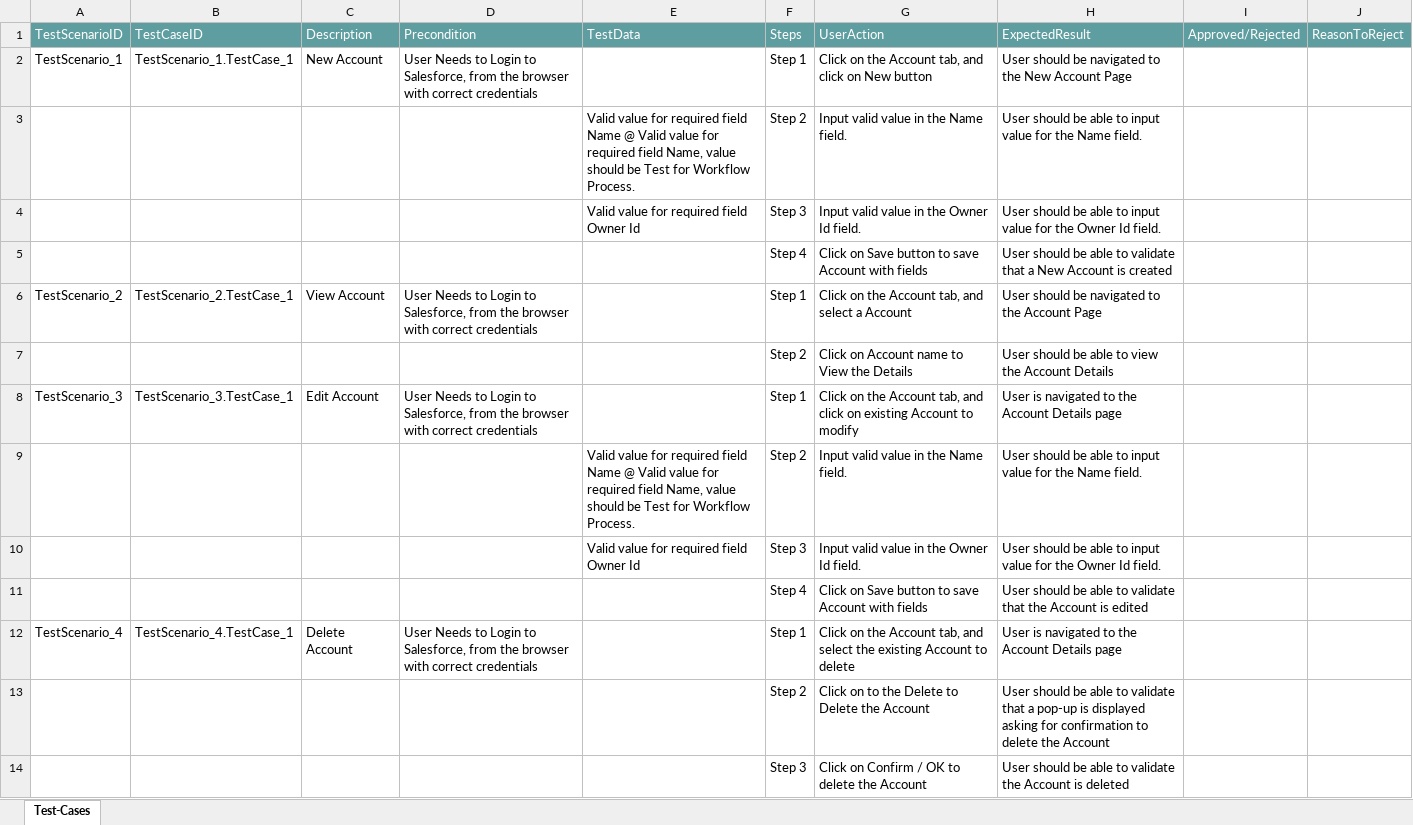
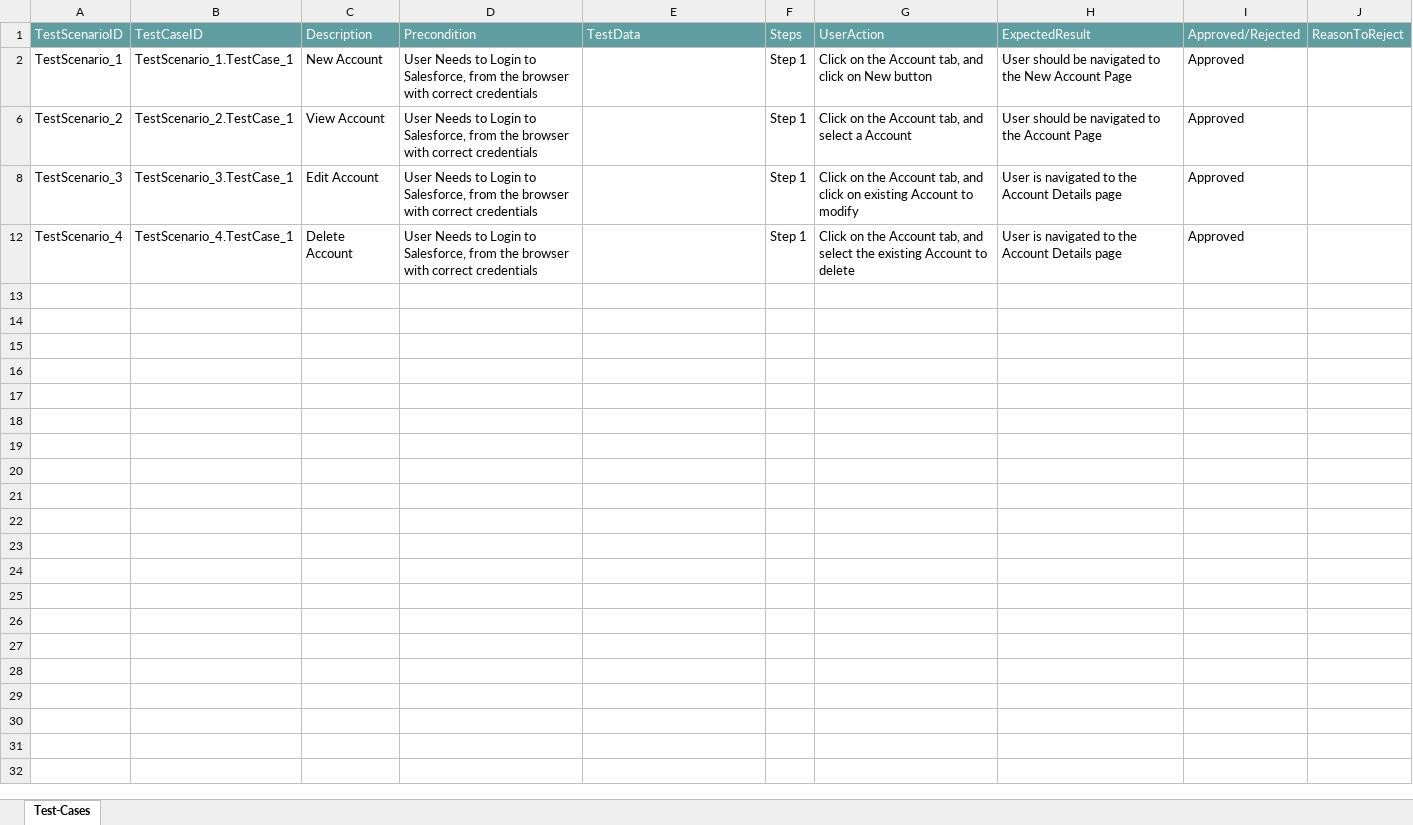
Before and after one commit to ShaikMohamedIrfan/AtifSnap05, an Excel workbook: Acc1.xlsx, sheet Test-Cases, drawn as a sheet; values as stored, in another font and other column widths than the file's, no borders; table styles not drawn; the diff names each change by its address in the sheet, - before the commit and + after, or states it on an @@ line.

Commit message:
Add files via upload

```diff
--- a/Acc1.xlsx (sheet Test-Cases)
+++ b/Acc1.xlsx (sheet Test-Cases)
-I2: (empty)
+I2: Approved
@@ row 3 hidden:  |  |  |  | Valid value for required field Name @ Valid value for required field Name, value should be Test for Workflow Process. | Step 2 | Input valid value in the Name field. | User should be able to input value for the Name field. @@
@@ row 4 hidden:  |  |  |  | Valid value for required field Owner Id | Step 3 | Input valid value in the Owner Id field. | User should be able to input value for the Owner Id field. @@
@@ row 5 hidden:  |  |  |  |  | Step 4 | Click on Save button to save Account with fields | User should be able to validate that a New Account is created @@
-I6: (empty)
+I6: Approved
@@ row 7 hidden:  |  |  |  |  | Step 2 | Click on Account name to View the Details | User should be able to view the Account Details @@
-I8: (empty)
+I8: Approved
@@ row 9 hidden:  |  |  |  | Valid value for required field Name @ Valid value for required field Name, value should be Test for Workflow Process. | Step 2 | Input valid value in the Name field. | User should be able to input value for the Name field. @@
@@ row 10 hidden:  |  |  |  | Valid value for required field Owner Id | Step 3 | Input valid value in the Owner Id field. | User should be able to input value for the Owner Id field. @@
@@ row 11 hidden:  |  |  |  |  | Step 4 | Click on Save button to save Account with fields | User should be able to validate that the Account is edited @@
-I12: (empty)
+I12: Approved
@@ row 13 hidden:  |  |  |  |  | Step 2 | Click on to the Delete to Delete the Account | User should be able to validate that a pop-up is displayed asking for confirmation to delete the Account @@
@@ row 14 hidden:  |  |  |  |  | Step 3 | Click on Confirm / OK to delete the Account | User should be able to validate the Account is deleted @@
```
